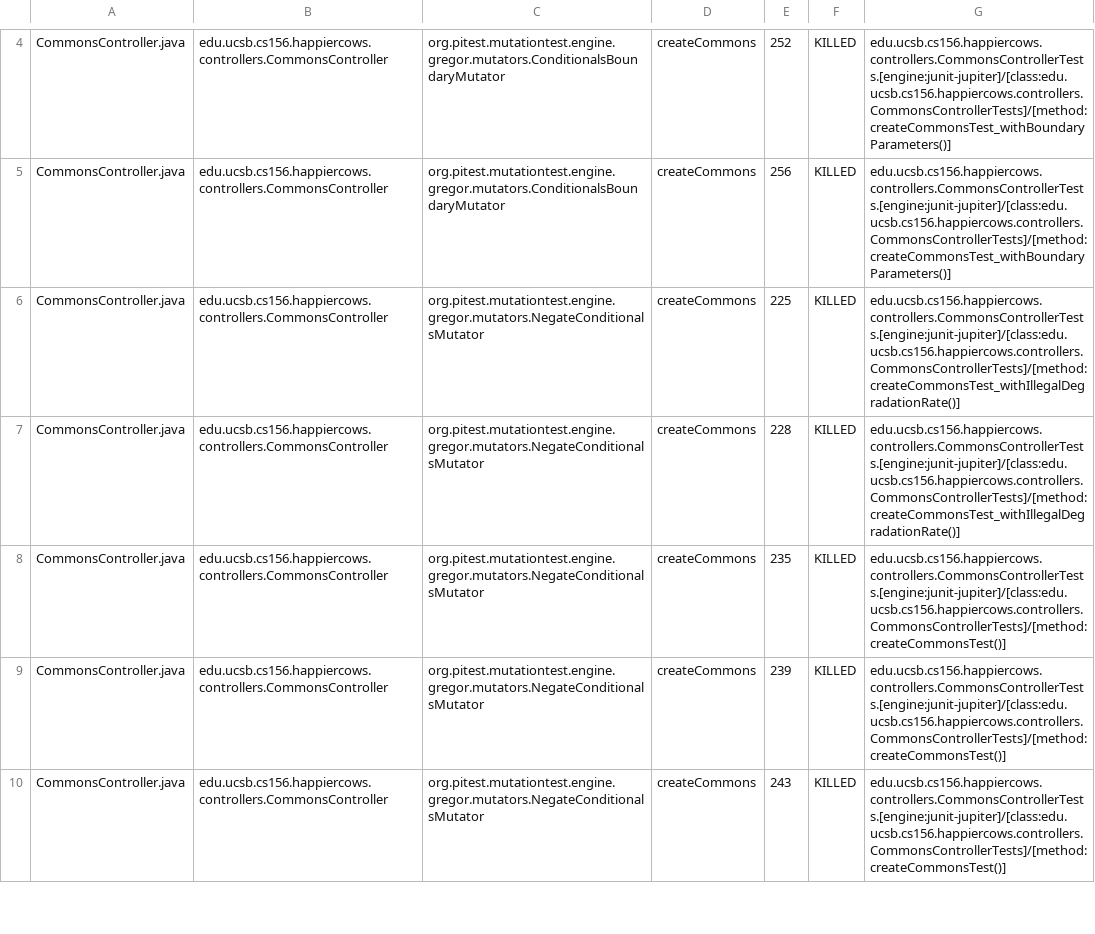
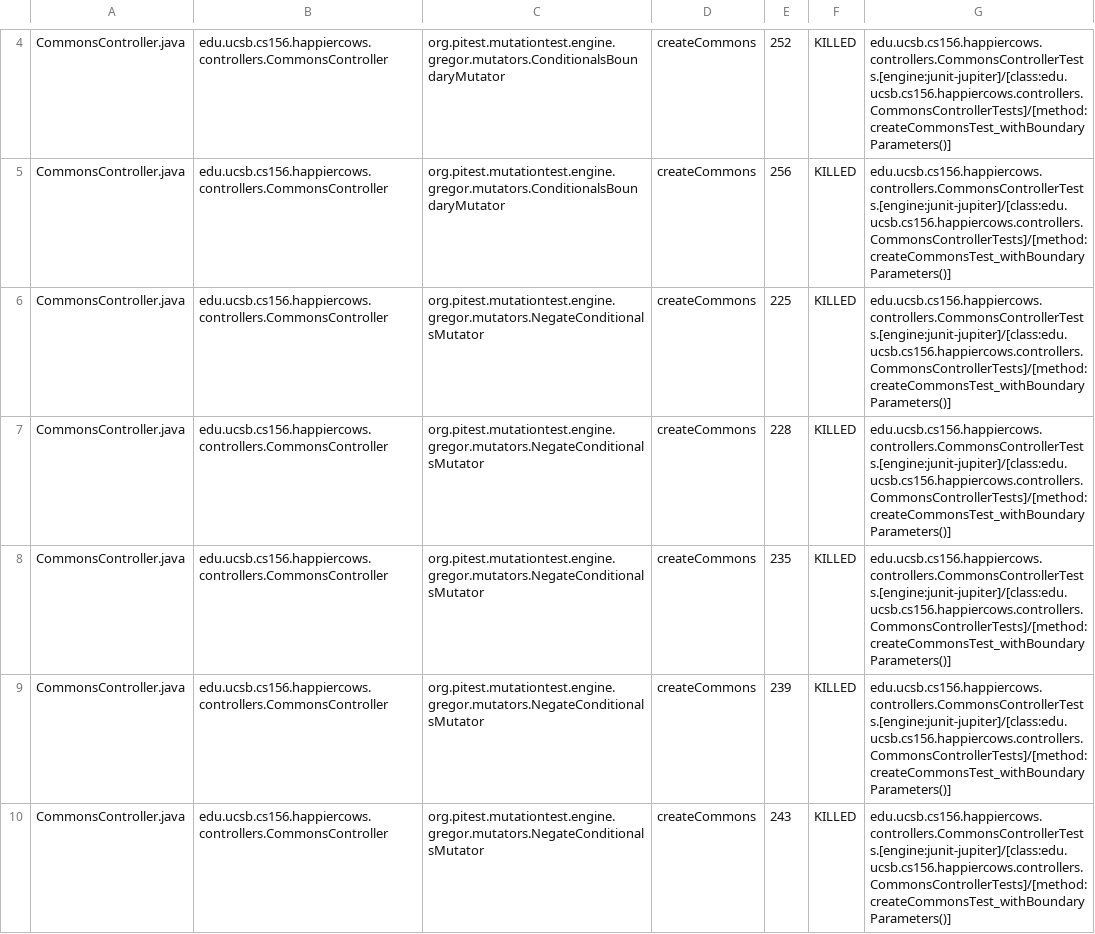
Before and after one commit to ucsb-cs156-f24/proj-happycows-f24-09, a CSV file: prs/57/pitest/mutations.csv, drawn as a sheet; only a part is shown, gaps mark what is left out; the diff covers the shown part only.

Commit message:
Deploying to gh-pages from @ ucsb-cs156-f24/proj-happycows-f24-09@b1715e331c58719697f3df85600ca2b342e7a5a6 🚀

```diff
--- a/prs/57/pitest/mutations.csv
+++ b/prs/57/pitest/mutations.csv
@@ -5,6 +5,6 @@ CommonsController.java,edu.ucsb.cs156.happiercows.controllers.CommonsController,
 CommonsController.java,edu.ucsb.cs156.happiercows.controllers.CommonsController,org.pitest.mutationtest.engine.gregor.mutators.ConditionalsBoundaryMutator,createCommons,256,KILLED,edu.ucsb.cs156.happiercows.controllers.CommonsControllerTests.[engine:junit-jupiter]/[class:edu.ucsb.cs156.happiercows.controllers.CommonsControllerTests]/[method:createCommonsTest_withBoundaryParameters()]
-CommonsController.java,edu.ucsb.cs156.happiercows.controllers.CommonsController,org.pitest.mutationtest.engine.gregor.mutators.NegateConditionalsMutator,createCommons,225,KILLED,edu.ucsb.cs156.happiercows.controllers.CommonsControllerTests.[engine:junit-jupiter]/[class:edu.ucsb.cs156.happiercows.controllers.CommonsControllerTests]/[method:createCommonsTest_withIllegalDegradationRate()]
-CommonsController.java,edu.ucsb.cs156.happiercows.controllers.CommonsController,org.pitest.mutationtest.engine.gregor.mutators.NegateConditionalsMutator,createCommons,228,KILLED,edu.ucsb.cs156.happiercows.controllers.CommonsControllerTests.[engine:junit-jupiter]/[class:edu.ucsb.cs156.happiercows.controllers.CommonsControllerTests]/[method:createCommonsTest_withIllegalDegradationRate()]
-CommonsController.java,edu.ucsb.cs156.happiercows.controllers.CommonsController,org.pitest.mutationtest.engine.gregor.mutators.NegateConditionalsMutator,createCommons,235,KILLED,edu.ucsb.cs156.happiercows.controllers.CommonsControllerTests.[engine:junit-jupiter]/[class:edu.ucsb.cs156.happiercows.controllers.CommonsControllerTests]/[method:createCommonsTest()]
-CommonsController.java,edu.ucsb.cs156.happiercows.controllers.CommonsController,org.pitest.mutationtest.engine.gregor.mutators.NegateConditionalsMutator,createCommons,239,KILLED,edu.ucsb.cs156.happiercows.controllers.CommonsControllerTests.[engine:junit-jupiter]/[class:edu.ucsb.cs156.happiercows.controllers.CommonsControllerTests]/[method:createCommonsTest()]
-CommonsController.java,edu.ucsb.cs156.happiercows.controllers.CommonsController,org.pitest.mutationtest.engine.gregor.mutators.NegateConditionalsMutator,createCommons,243,KILLED,edu.ucsb.cs156.happiercows.controllers.CommonsControllerTests.[engine:junit-jupiter]/[class:edu.ucsb.cs156.happiercows.controllers.CommonsControllerTests]/[method:createCommonsTest()]
+CommonsController.java,edu.ucsb.cs156.happiercows.controllers.CommonsController,org.pitest.mutationtest.engine.gregor.mutators.NegateConditionalsMutator,createCommons,225,KILLED,edu.ucsb.cs156.happiercows.controllers.CommonsControllerTests.[engine:junit-jupiter]/[class:edu.ucsb.cs156.happiercows.controllers.CommonsControllerTests]/[method:createCommonsTest_withBoundaryParameters()]
+CommonsController.java,edu.ucsb.cs156.happiercows.controllers.CommonsController,org.pitest.mutationtest.engine.gregor.mutators.NegateConditionalsMutator,createCommons,228,KILLED,edu.ucsb.cs156.happiercows.controllers.CommonsControllerTests.[engine:junit-jupiter]/[class:edu.ucsb.cs156.happiercows.controllers.CommonsControllerTests]/[method:createCommonsTest_withBoundaryParameters()]
+CommonsController.java,edu.ucsb.cs156.happiercows.controllers.CommonsController,org.pitest.mutationtest.engine.gregor.mutators.NegateConditionalsMutator,createCommons,235,KILLED,edu.ucsb.cs156.happiercows.controllers.CommonsControllerTests.[engine:junit-jupiter]/[class:edu.ucsb.cs156.happiercows.controllers.CommonsControllerTests]/[method:createCommonsTest_withBoundaryParameters()]
+CommonsController.java,edu.ucsb.cs156.happiercows.controllers.CommonsController,org.pitest.mutationtest.engine.gregor.mutators.NegateConditionalsMutator,createCommons,239,KILLED,edu.ucsb.cs156.happiercows.controllers.CommonsControllerTests.[engine:junit-jupiter]/[class:edu.ucsb.cs156.happiercows.controllers.CommonsControllerTests]/[method:createCommonsTest_withBoundaryParameters()]
+CommonsController.java,edu.ucsb.cs156.happiercows.controllers.CommonsController,org.pitest.mutationtest.engine.gregor.mutators.NegateConditionalsMutator,createCommons,243,KILLED,edu.ucsb.cs156.happiercows.controllers.CommonsControllerTests.[engine:junit-jupiter]/[class:edu.ucsb.cs156.happiercows.controllers.CommonsControllerTests]/[method:createCommonsTest_withBoundaryParameters()]
```
Also changed, not shown: 1 added row, 1 removed row and 38 edited cells elsewhere in this file, 51 other files.
